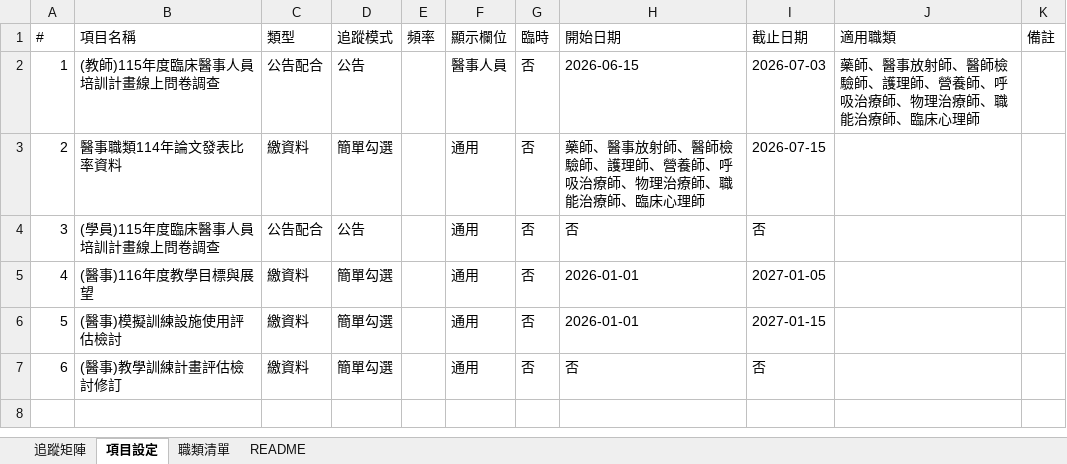
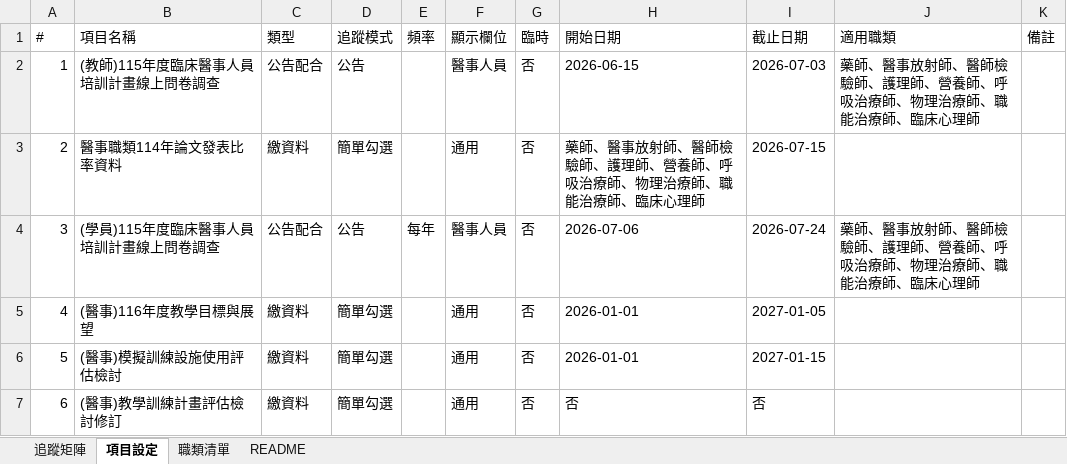
Before and after one commit to jmmvudci/teaching-tracking, an Excel workbook: tracking_data.xlsx, sheet 項目設定, drawn as a sheet; values as stored, in another font and other column widths than the file's, no borders; the diff names each change by its address in the sheet, - before the commit and + after, or states it on an @@ line.

```diff
--- a/tracking_data.xlsx (sheet 項目設定)
+++ b/tracking_data.xlsx (sheet 項目設定)
-E4 (頻率): (empty)
+E4 (頻率): 每年
-F4 (顯示欄位): 通用
+F4 (顯示欄位): 醫事人員
-H4 (開始日期): 否
+H4 (開始日期): 2026-07-06
-I4 (截止日期): 否
+I4 (截止日期): 2026-07-24
-J4 (適用職類): (empty)
+J4 (適用職類): 藥師、醫事放射師、醫師檢驗師、護理師、營養師、呼吸治療師、物理治療師、職能治療師、臨床心理師
```
Also changed, not shown: sheet 追蹤矩陣, sheet README.
